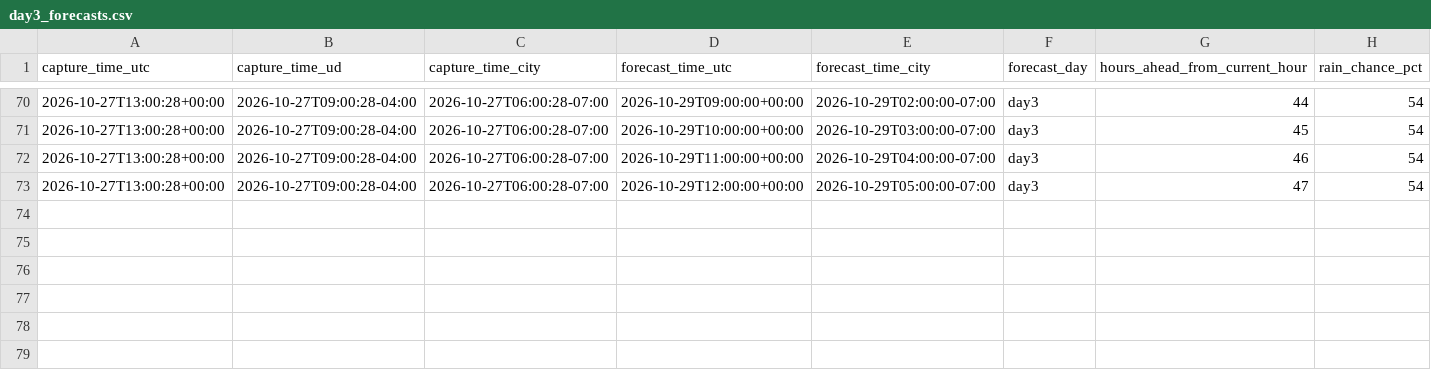
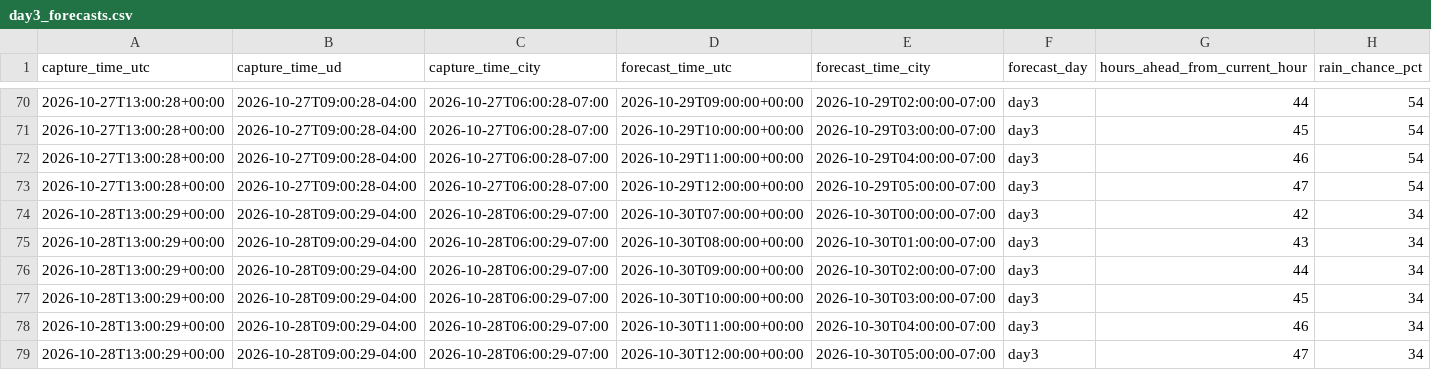
Before and after one commit to yulinlin-0/CHEG807-weather, a CSV file: data/tacoma/day3_forecasts.csv, drawn as a sheet; only a part is shown, gaps mark what is left out; rows hold the shown columns only; the diff names each change by its address in the sheet, - before the commit and + after, or states it on an @@ line.

```diff
--- a/data/tacoma/day3_forecasts.csv
+++ b/data/tacoma/day3_forecasts.csv
+row 74: 2026-10-28T13:00:29+00:00 | 2026-10-28T09:00:29-04:00 | 2026-10-28T06:00:29-07:00 | 2026-10-30T07:00:00+00:00 | 2026-10-30T00:00:00-07:00 | day3 | 42 | 34
+row 75: 2026-10-28T13:00:29+00:00 | 2026-10-28T09:00:29-04:00 | 2026-10-28T06:00:29-07:00 | 2026-10-30T08:00:00+00:00 | 2026-10-30T01:00:00-07:00 | day3 | 43 | 34
+row 76: 2026-10-28T13:00:29+00:00 | 2026-10-28T09:00:29-04:00 | 2026-10-28T06:00:29-07:00 | 2026-10-30T09:00:00+00:00 | 2026-10-30T02:00:00-07:00 | day3 | 44 | 34
+row 77: 2026-10-28T13:00:29+00:00 | 2026-10-28T09:00:29-04:00 | 2026-10-28T06:00:29-07:00 | 2026-10-30T10:00:00+00:00 | 2026-10-30T03:00:00-07:00 | day3 | 45 | 34
+row 78: 2026-10-28T13:00:29+00:00 | 2026-10-28T09:00:29-04:00 | 2026-10-28T06:00:29-07:00 | 2026-10-30T11:00:00+00:00 | 2026-10-30T04:00:00-07:00 | day3 | 46 | 34
+row 79: 2026-10-28T13:00:29+00:00 | 2026-10-28T09:00:29-04:00 | 2026-10-28T06:00:29-07:00 | 2026-10-30T12:00:00+00:00 | 2026-10-30T05:00:00-07:00 | day3 | 47 | 34
```
Also changed, not shown: data/tacoma/day1_forecasts.csv, data/tacoma/day2_forecasts.csv, 3 other files.
